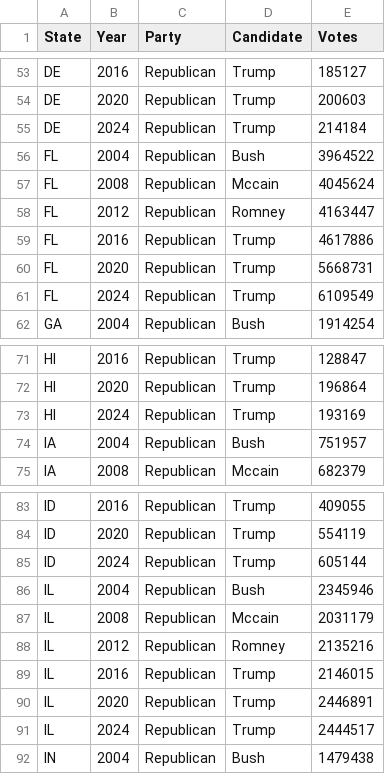
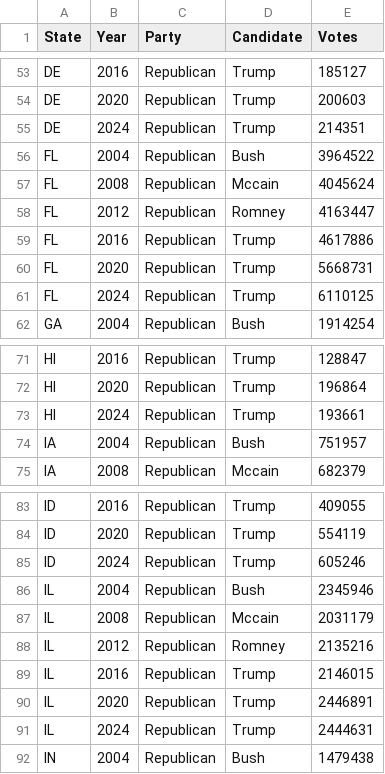
Before and after one commit to hillad3/Election-Results, a CSV file: compiled_fed_elections_2004-2024.csv, drawn as a sheet; only a part is shown, gaps mark what is left out; the diff covers the shown part only.

```diff
--- a/compiled_fed_elections_2004-2024.csv
+++ b/compiled_fed_elections_2004-2024.csv
@@ -54,3 +54,3 @@ DE,2016,Republican,Trump,185127
 DE,2020,Republican,Trump,200603
-DE,2024,Republican,Trump,214184
+DE,2024,Republican,Trump,214351
 FL,2004,Republican,Bush,3964522
@@ -60,3 +60,3 @@ FL,2016,Republican,Trump,4617886
 FL,2020,Republican,Trump,5668731
-FL,2024,Republican,Trump,6109549
+FL,2024,Republican,Trump,6110125
 GA,2004,Republican,Bush,1914254
@@ -72,3 +72,3 @@ HI,2016,Republican,Trump,128847
 HI,2020,Republican,Trump,196864
-HI,2024,Republican,Trump,193169
+HI,2024,Republican,Trump,193661
 IA,2004,Republican,Bush,751957
@@ -84,3 +84,3 @@ ID,2016,Republican,Trump,409055
 ID,2020,Republican,Trump,554119
-ID,2024,Republican,Trump,605144
+ID,2024,Republican,Trump,605246
 IL,2004,Republican,Bush,2345946
@@ -90,3 +90,3 @@ IL,2016,Republican,Trump,2146015
 IL,2020,Republican,Trump,2446891
-IL,2024,Republican,Trump,2444517
+IL,2024,Republican,Trump,2444631
 IN,2004,Republican,Bush,1479438
```
Also changed, not shown: 104 edited cells elsewhere in this file, federalelections2024_manual.csv.
